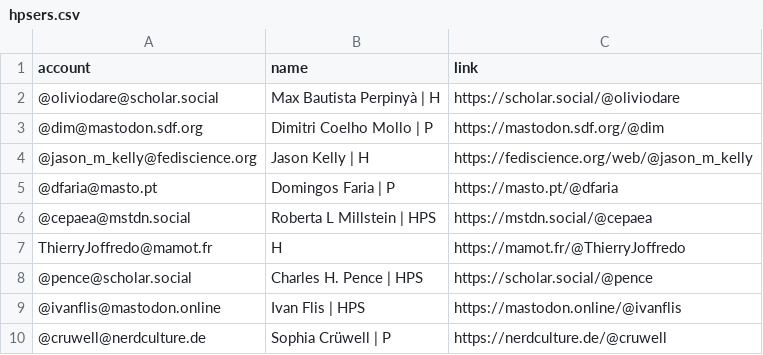
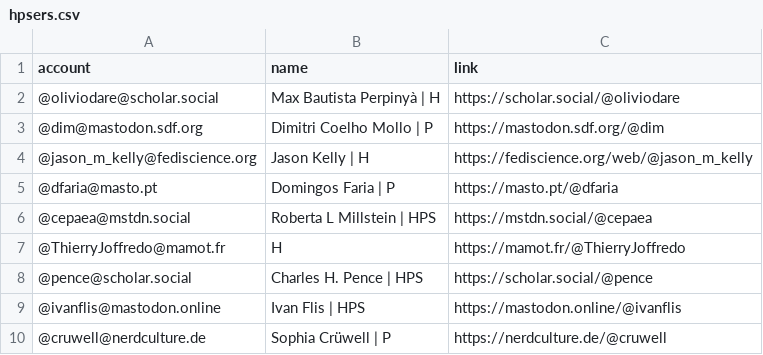
Before and after one commit to oliviodare/mastodon-hps, a CSV file: resources/hpsers.csv, drawn as a sheet.

Commit message:
little format correction

```diff
--- a/resources/hpsers.csv
+++ b/resources/hpsers.csv
@@ -6,3 +6,3 @@ account,name,link
 @cepaea@mstdn.social,Roberta L Millstein | HPS,https://mstdn.social/@cepaea
-ThierryJoffredo@mamot.fr,H,https://mamot.fr/@ThierryJoffredo
+@ThierryJoffredo@mamot.fr,H,https://mamot.fr/@ThierryJoffredo
 @pence@scholar.social,Charles H. Pence | HPS,https://scholar.social/@pence
```
